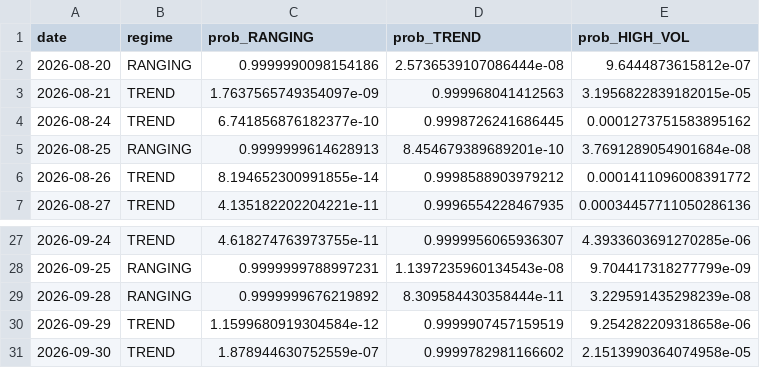
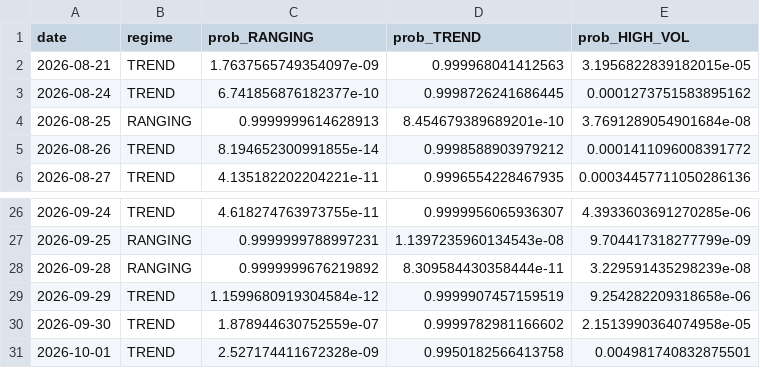
Before and after one commit to diego46watt/eur-regime-signals, a CSV file: regime_log.csv, drawn as a sheet; only a part is shown, gaps mark what is left out; removed rows and columns are numbered as before the commit, all else as after; the diff names each change by its address in the sheet, - before the commit and + after, or states it on an @@ line.

Commit message:
regime: 2026-10-02

```diff
--- a/regime_log.csv
+++ b/regime_log.csv
-row 2: 2026-08-20 | RANGING | 0.9999990098154186 | 2.5736539107086444e-08 | 9.6444873615812e-07
+row 31: 2026-10-01 | TREND | 2.527174411672328e-09 | 0.9950182566413758 | 0.004981740832875501
```
